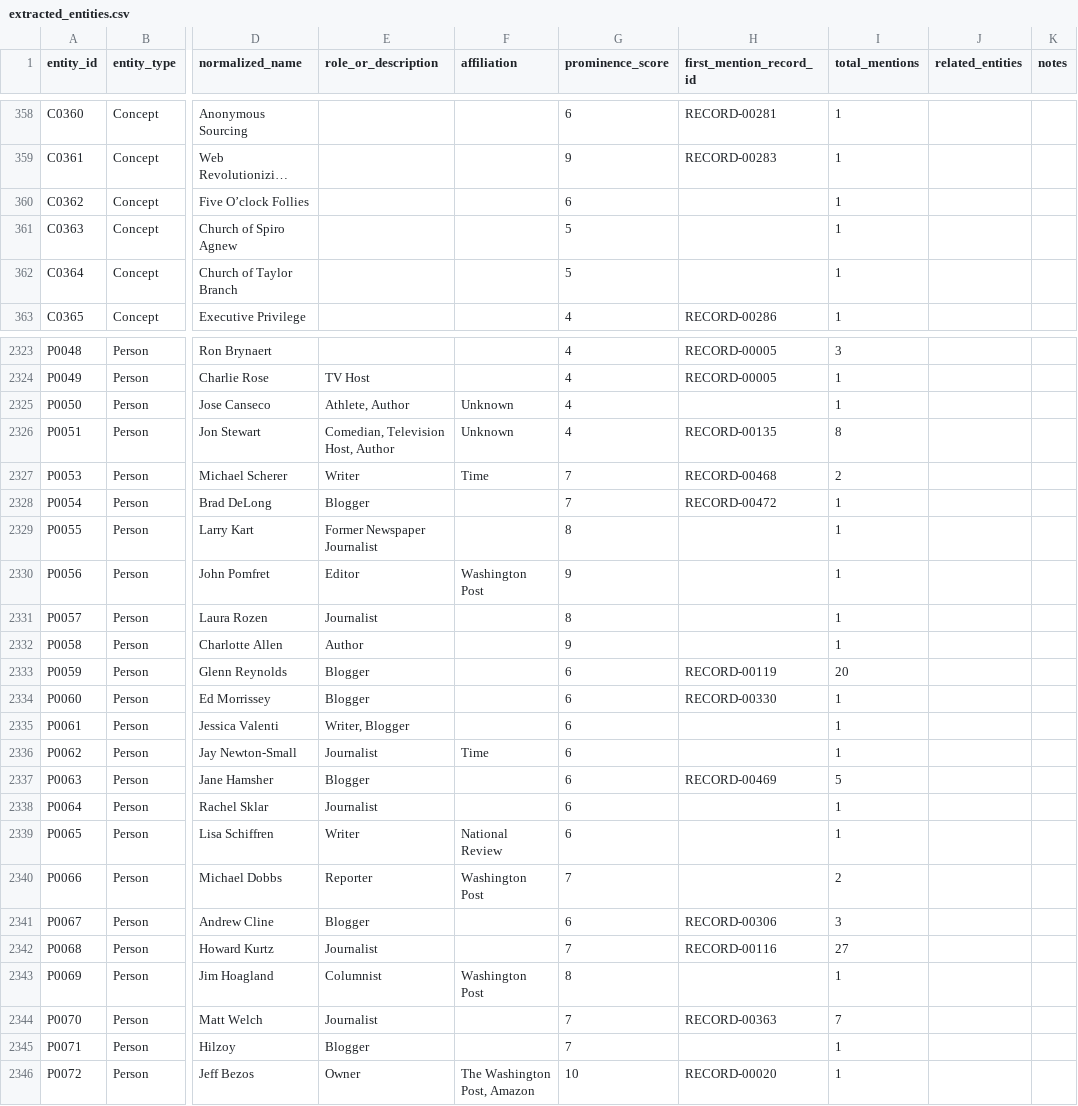
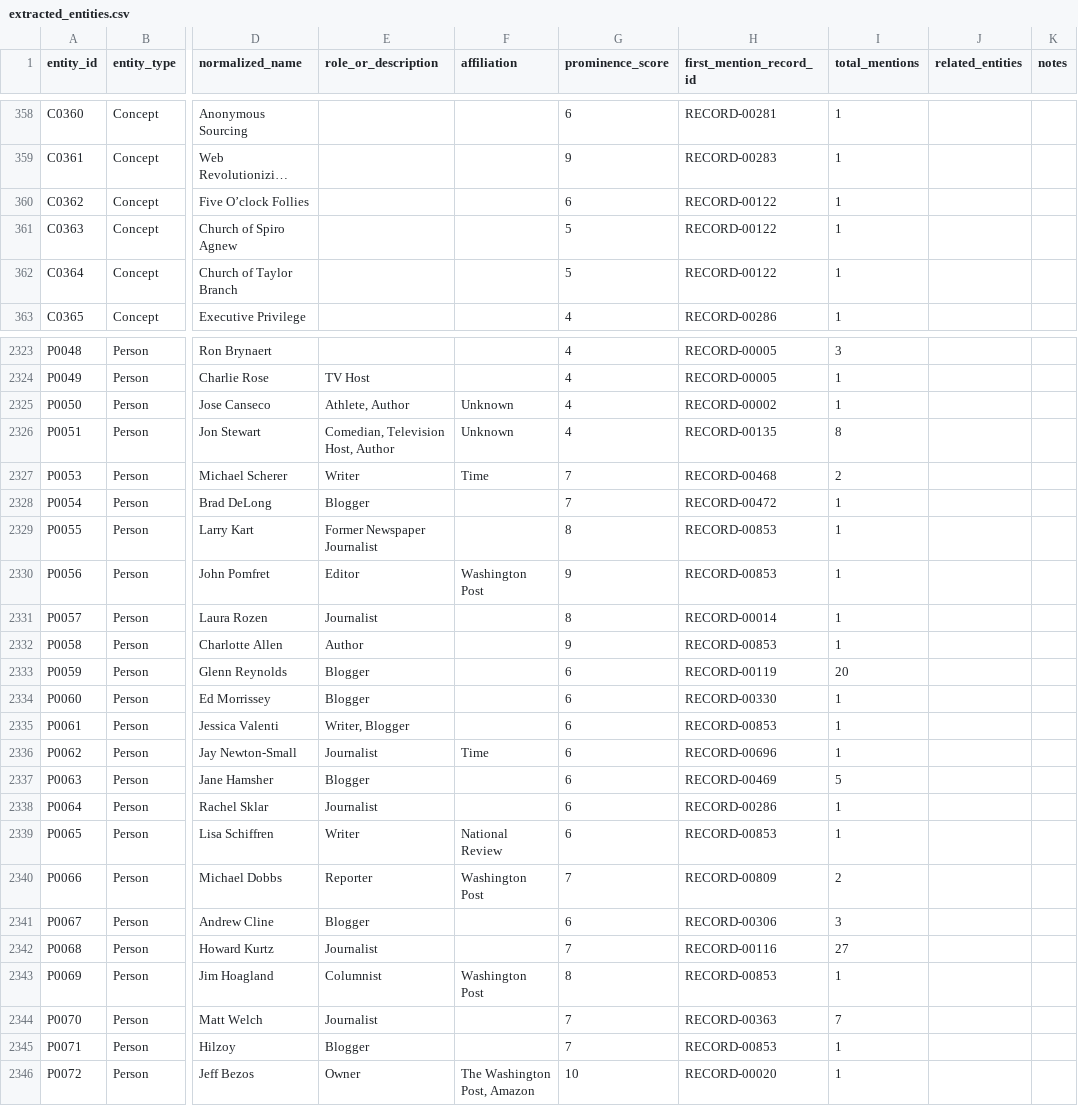
Before and after one commit to jamditis/rosen-frontend, a CSV file: data/extracted_entities.csv, drawn as a sheet; only a part is shown, gaps mark what is left out; long unchanged cells end in …; the diff covers the shown part only; the diff names each change by its address in the sheet, - before the commit and + after, or states it on an @@ line.

Commit message:
data: verify archive batches and graph mappings

```diff
--- a/data/extracted_entities.csv
+++ b/data/extracted_entities.csv
-H360:H362 (first_mention_record_id): (empty)
+H360:H362 (first_mention_record_id): RECORD-00122
-H2325 (first_mention_record_id): (empty)
+H2325 (first_mention_record_id): RECORD-00002
-H2329:H2330 (first_mention_record_id): (empty)
+H2329:H2330 (first_mention_record_id): RECORD-00853
-H2331 (first_mention_record_id): (empty)
+H2331 (first_mention_record_id): RECORD-00014
-H2332 (first_mention_record_id): (empty)
+H2332 (first_mention_record_id): RECORD-00853
-H2335 (first_mention_record_id): (empty)
+H2335 (first_mention_record_id): RECORD-00853
-H2336 (first_mention_record_id): (empty)
+H2336 (first_mention_record_id): RECORD-00696
-H2338 (first_mention_record_id): (empty)
+H2338 (first_mention_record_id): RECORD-00286
-H2339 (first_mention_record_id): (empty)
+H2339 (first_mention_record_id): RECORD-00853
-H2340 (first_mention_record_id): (empty)
+H2340 (first_mention_record_id): RECORD-00809
-H2343 (first_mention_record_id): (empty)
+H2343 (first_mention_record_id): RECORD-00853
-H2345 (first_mention_record_id): (empty)
+H2345 (first_mention_record_id): RECORD-00853
```
Also changed, not shown: 87 edited cells elsewhere in this file, 9 other files.
